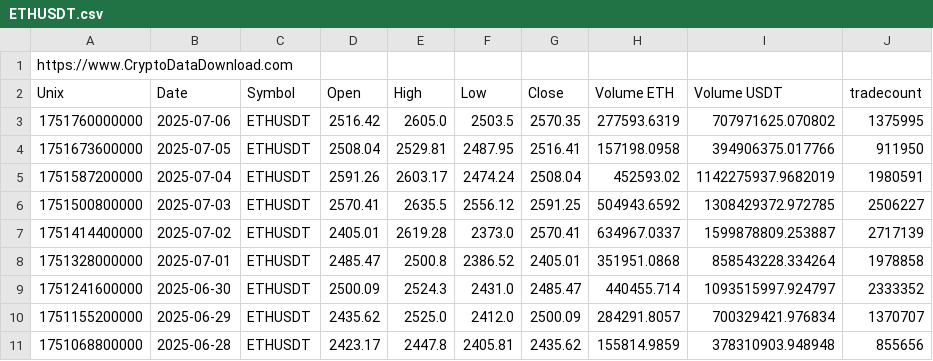
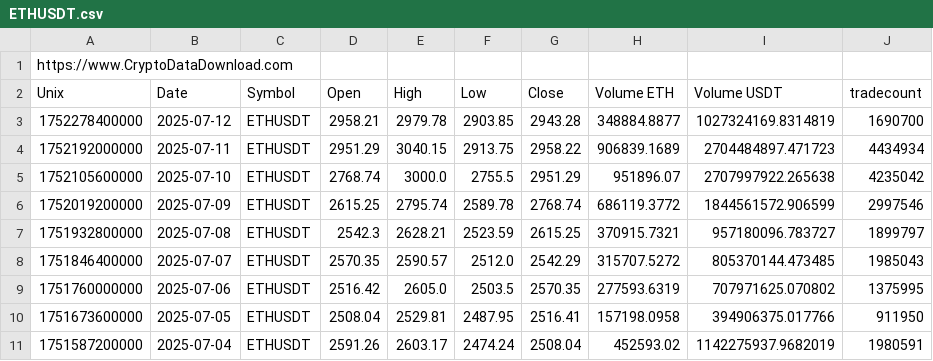
Before and after one commit to IFGO/IA_2025_Grupo11, a CSV file: data/ETHUSDT.csv, drawn as a sheet; only a part is shown; the shorter side is filled out with more unchanged rows; the diff names each change by its address in the sheet, - before the commit and + after, or states it on an @@ line.

```diff
--- a/data/ETHUSDT.csv
+++ b/data/ETHUSDT.csv
+row 3: 1752278400000 | 2025-07-12 | ETHUSDT | 2958.21 | 2979.78 | 2903.85 | 2943.28 | 348884.8877 | 1027324169.8314819 | 1690700
+row 4: 1752192000000 | 2025-07-11 | ETHUSDT | 2951.29 | 3040.15 | 2913.75 | 2958.22 | 906839.1689 | 2704484897.471723 | 4434934
+row 5: 1752105600000 | 2025-07-10 | ETHUSDT | 2768.74 | 3000.0 | 2755.5 | 2951.29 | 951896.07 | 2707997922.265638 | 4235042
+row 6: 1752019200000 | 2025-07-09 | ETHUSDT | 2615.25 | 2795.74 | 2589.78 | 2768.74 | 686119.3772 | 1844561572.906599 | 2997546
+row 7: 1751932800000 | 2025-07-08 | ETHUSDT | 2542.3 | 2628.21 | 2523.59 | 2615.25 | 370915.7321 | 957180096.783727 | 1899797
+row 8: 1751846400000 | 2025-07-07 | ETHUSDT | 2570.35 | 2590.57 | 2512.0 | 2542.29 | 315707.5272 | 805370144.473485 | 1985043
```
Also changed, not shown: backend/data/features_ADAUSDT.csv, backend/data/features_BTCUSDT.csv, 33 other files.
